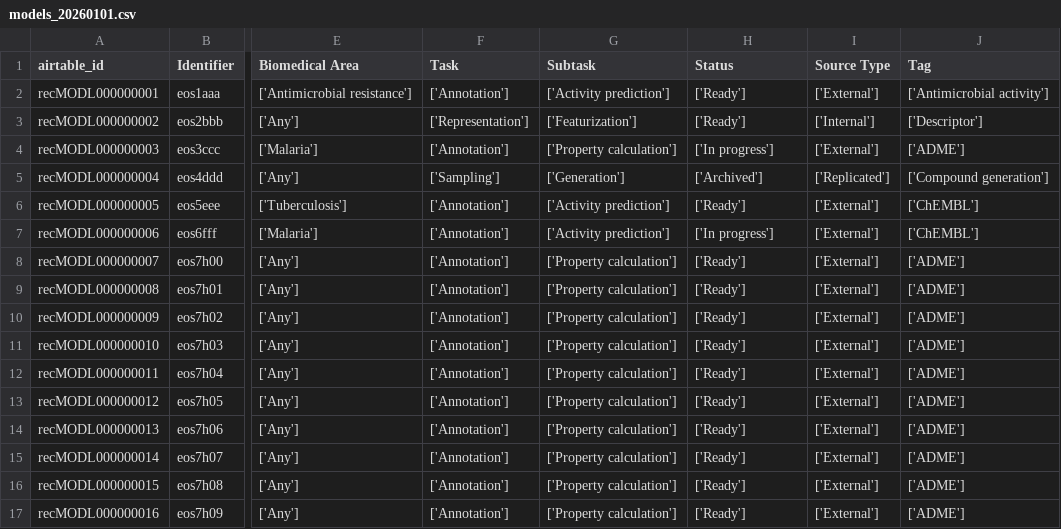
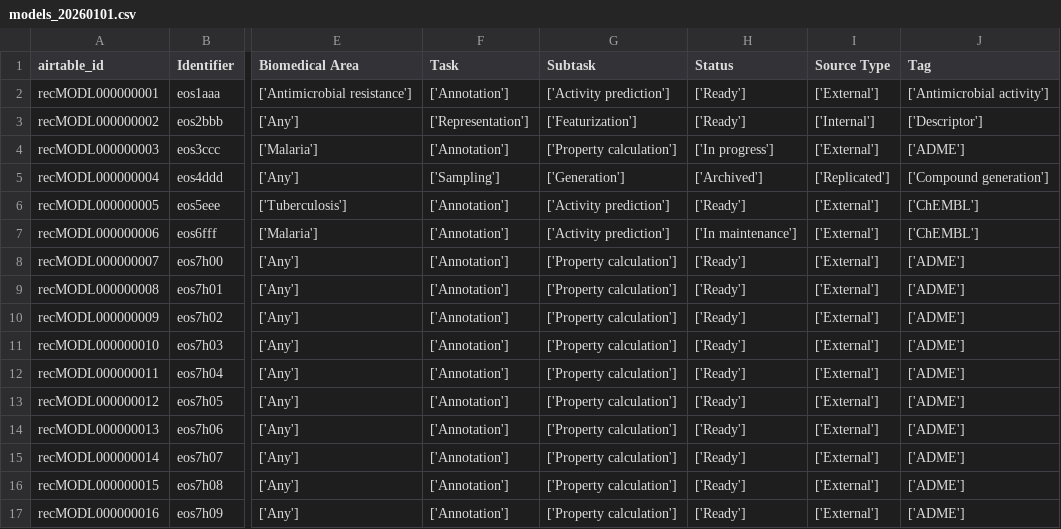
Before and after one commit to ersilia-os/ersilia-stats, a CSV file: data/air_tables_sample/models_20260101.csv, drawn as a sheet; only a part is shown, gaps mark what is left out; the diff names each change by its address in the sheet, - before the commit and + after, or states it on an @@ line.

```diff
--- a/data/air_tables_sample/models_20260101.csv
+++ b/data/air_tables_sample/models_20260101.csv
-H7 (Status): ['In progress']
+H7 (Status): ['In maintenance']
```
Also changed, not shown: data/air_tables_sample/events_20260101.csv, data/air_tables_sample/organisations_20260101.csv, 38 other files.
